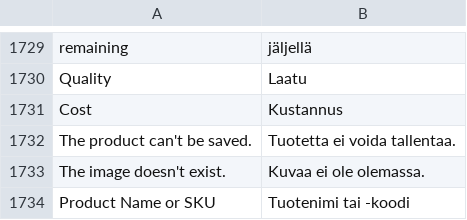
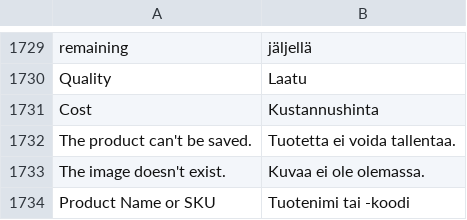
Before and after one commit to magento-l10n/language-fi_FI, a CSV file: fi_FI.csv, drawn as a sheet; only a part is shown, gaps mark what is left out.

Commit message:
Updating translations from Crowdin.

```diff
--- a/fi_FI.csv
+++ b/fi_FI.csv
@@ -1733,3 +1733,3 @@ remaining,jäljellä
 Quality,Laatu
-Cost,Kustannus
+Cost,Kustannushinta
 "The product can't be saved.","Tuotetta ei voida tallentaa."
```
Also changed, not shown: 1 other file.
